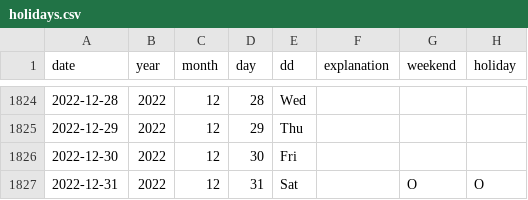
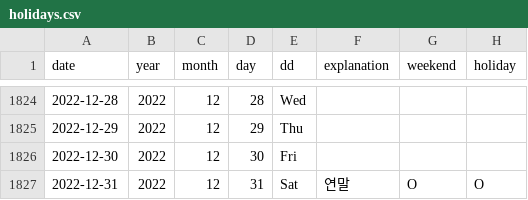
Before and after one commit to chaerui7967/stock_predict_news_and_youtube, a CSV file: 감성분석/holidays.csv, drawn as a sheet; only a part is shown, gaps mark what is left out; the diff covers the shown part only.

```diff
--- a/감성분석/holidays.csv
+++ b/감성분석/holidays.csv
@@ -1826,2 +1826,2 @@
 2022-12-30,2022,12,30,Fri,,,
-2022-12-31,2022,12,31,Sat,,O,O
+2022-12-31,2022,12,31,Sat,연말,O,O
```
Also changed, not shown: 18 edited cells elsewhere in this file, 1 other file.
